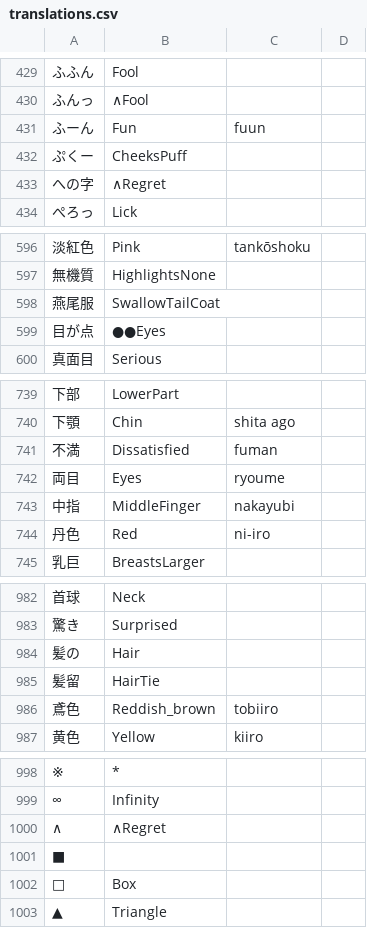
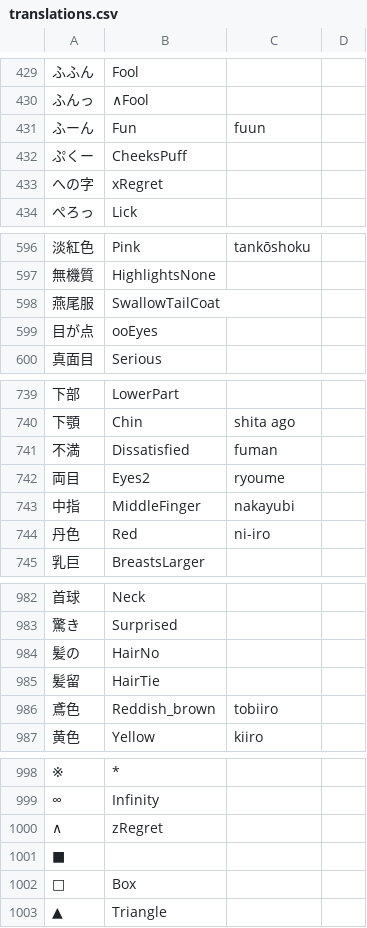
Before and after one commit to upbit/mmd_tools_translation, a CSV file: translations.csv, drawn as a sheet; only a part is shown, gaps mark what is left out; the diff covers the shown part only.

```diff
--- a/translations.csv
+++ b/translations.csv
@@ -433,3 +433,3 @@
 "ぷくー","CheeksPuff"
-"への字","∧Regret"
+"への字","xRegret"
 "ぺろっ","Lick",""
@@ -599,3 +599,3 @@
 "燕尾服","SwallowTailCoat",""
-"目が点","●●Eyes"
+"目が点","ooEyes"
 "真面目","Serious",""
@@ -742,3 +742,3 @@
 "不満","Dissatisfied","fuman",""
-"両目","Eyes","ryoume",""
+"両目","Eyes2","ryoume",""
 "中指","MiddleFinger","nakayubi",""
@@ -984,3 +984,3 @@
 "驚き","Surprised"
-"髪の","Hair"
+"髪の","HairNo"
 "髪留","HairTie"
@@ -1000,3 +1000,3 @@
 "∞","Infinity"
-"∧","∧Regret",""
+"∧","zRegret",""
 "■",""
```
Also changed, not shown: 38 added rows, 5 removed rows and 14 edited cells elsewhere in this file.
